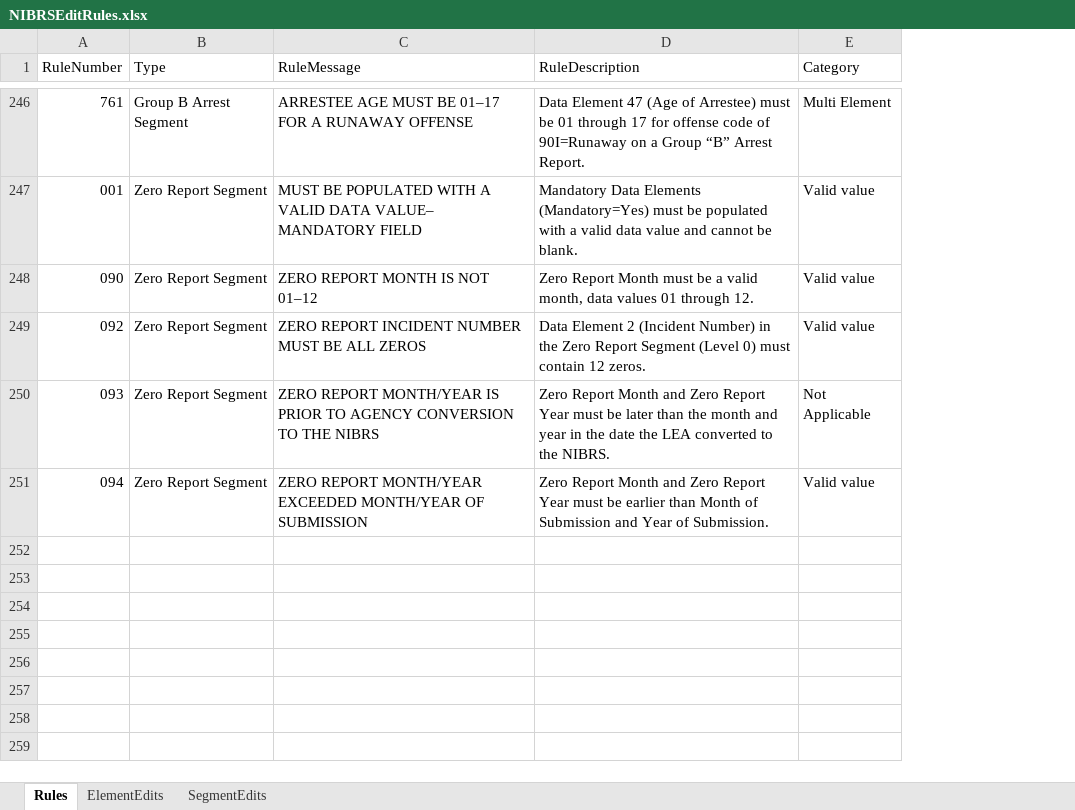
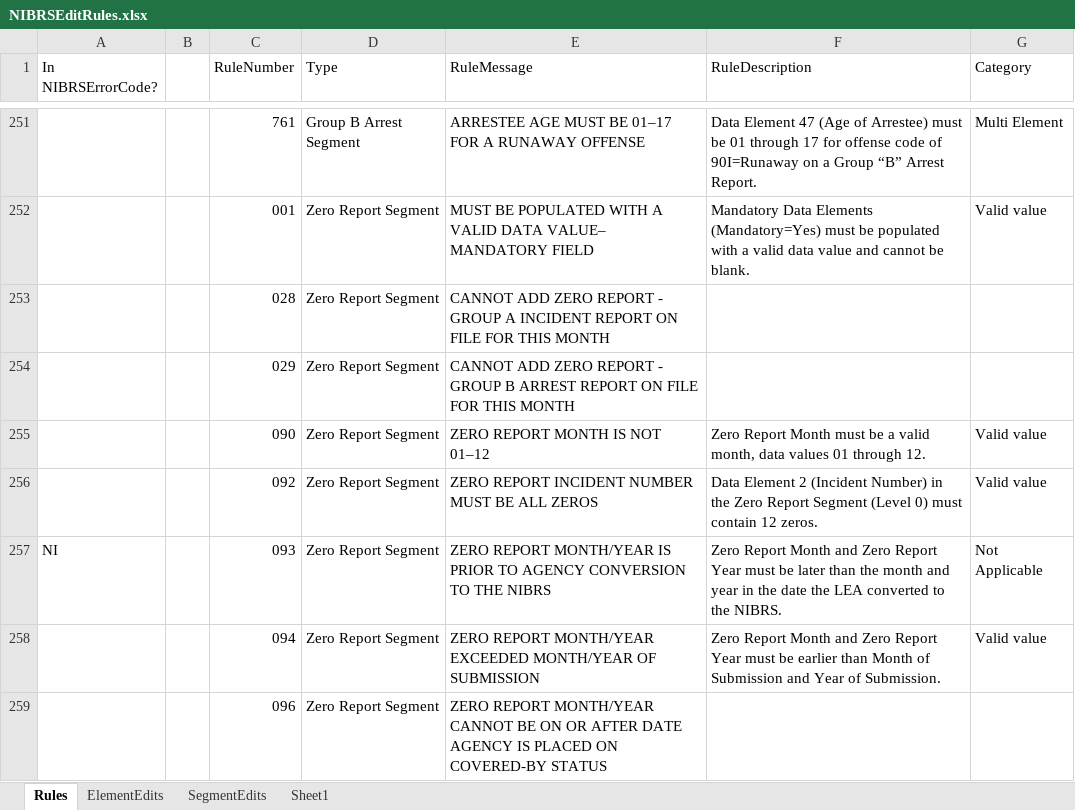
Before and after one commit to teisdbr/nibrs, an Excel workbook: docs/NIBRSEditRules.xlsx, sheet Rules, drawn as a sheet; only a part is shown, gaps mark what is left out; values as stored, in another font and other column widths than the file's, no cell formats; the diff covers the shown part only; the diff names each change by its address in the sheet, - before the commit and + after, or states it on an @@ line.

Commit message:
Updated through victim segment on status of implementation

```diff
--- a/docs/NIBRSEditRules.xlsx (sheet Rules)
+++ b/docs/NIBRSEditRules.xlsx (sheet Rules)
+sheet tab: Sheet1
+column A (In NIBRSErrorCode?), row 257: NI
+column B, empty
+row 253:  |  | 028 | Zero Report Segment | CANNOT ADD ZERO REPORT - GROUP A INCIDENT REPORT ON FILE FOR THIS MONTH
+row 254:  |  | 029 | Zero Report Segment | CANNOT ADD ZERO REPORT - GROUP B ARREST REPORT ON FILE FOR THIS MONTH
+row 259:  |  | 096 | Zero Report Segment | ZERO REPORT MONTH/YEAR CANNOT BE ON OR AFTER DATE AGENCY IS PLACED ON COVERED-BY STATUS
```
Also changed, not shown: 11 added rows elsewhere in this sheet, sheet ElementEdits, sheet SegmentEdits, cell formats, hidden cells.
